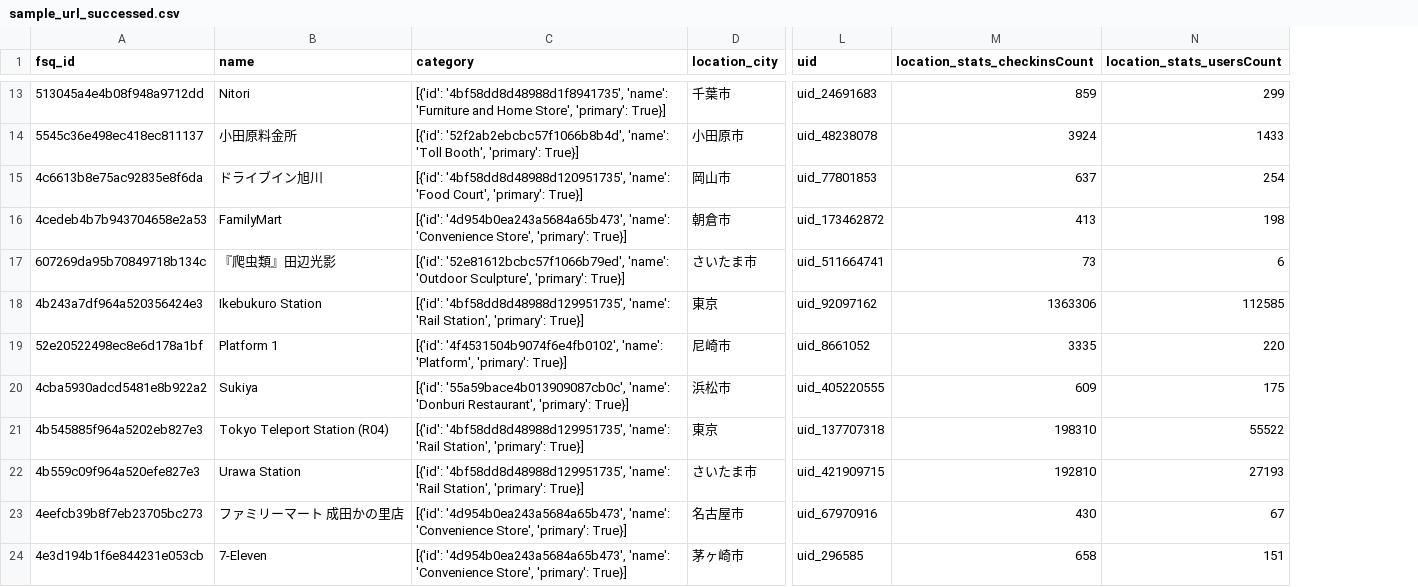
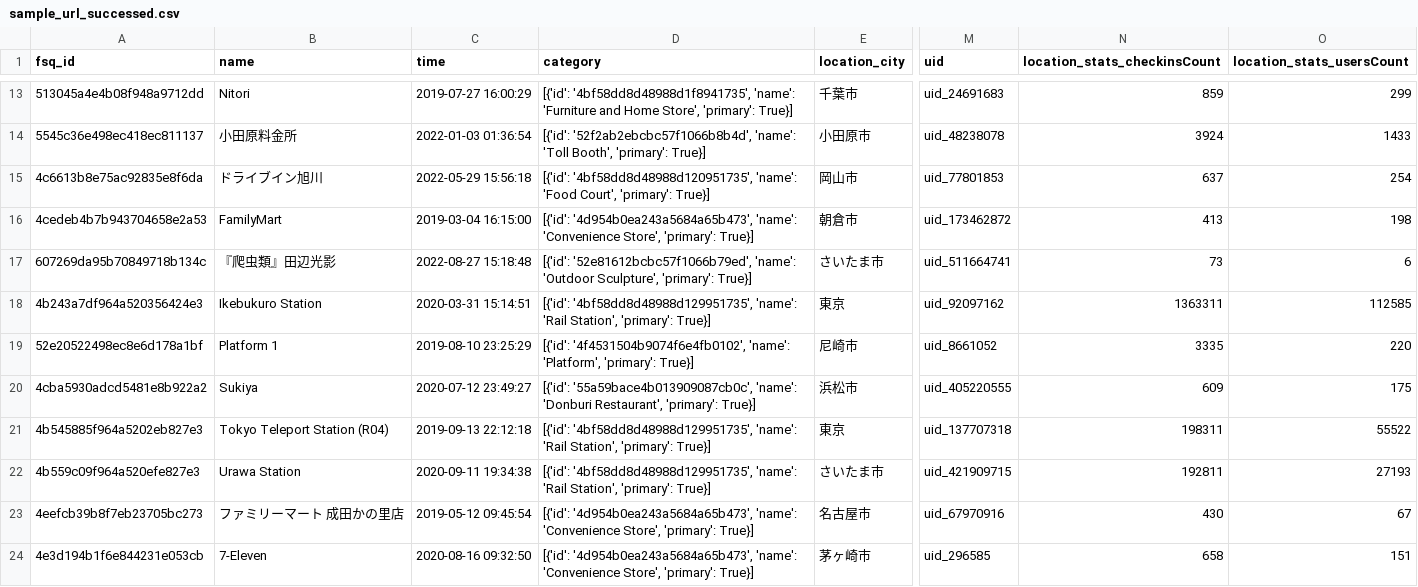
Before and after one commit to SUSTC-ChuangYANG/foursquare-crawler, a CSV file: data/sample_url_successed.csv, drawn as a sheet; only a part is shown, gaps mark what is left out; addresses are those after the commit; the diff covers the shown part only; the diff names each change by its address in the sheet, - before the commit and + after, or states it on an @@ line.

Commit message:
update time information

```diff
--- a/data/sample_url_successed.csv
+++ b/data/sample_url_successed.csv
+column C (time), rows 13-24: 2019-07-27 16:00:29 | 2022-01-03 01:36:54 | 2022-05-29 15:56:18 | 2019-03-04 16:15:00 | 2022-08-27 15:18:48 | 2020-03-31 15:14:51 | 2019-08-10 23:25:29 | 2020-07-12 23:49:27 | 2019-09-13 22:12:18 | 2020-09-11 19:34:38 | 2019-05-12 09:45:54 | 2020-08-16 09:32:50
-N18 (location_stats_checkinsCount): 1363306
+N18 (location_stats_checkinsCount): 1363311
-N21 (location_stats_checkinsCount): 198310
+N21 (location_stats_checkinsCount): 198311
-N22 (location_stats_checkinsCount): 192810
+N22 (location_stats_checkinsCount): 192811
```
Also changed, not shown: 1 added row and 3 edited cells elsewhere in this file, 3 other files.
